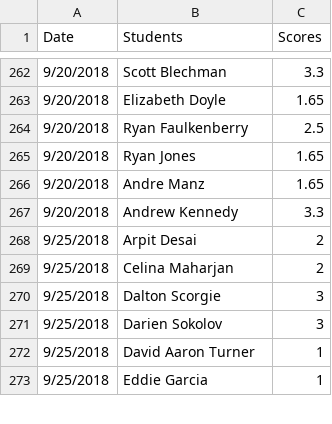
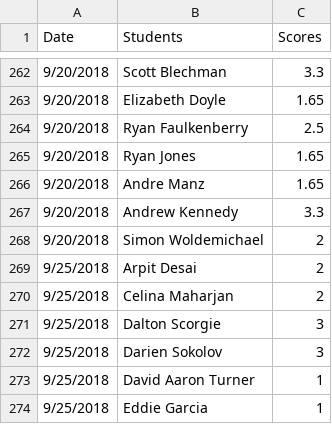
Before and after one commit to iDataVisualizationLab/CS4352_Fall2018, a CSV file: testJS/data/participations.csv, drawn as a sheet; only a part is shown, gaps mark what is left out; the diff names each change by its address in the sheet, - before the commit and + after, or states it on an @@ line.

Commit message:
add simon part 9/20

```diff
--- a/testJS/data/participations.csv
+++ b/testJS/data/participations.csv
+row 268: 9/20/2018 | Simon Woldemichael | 2
```
